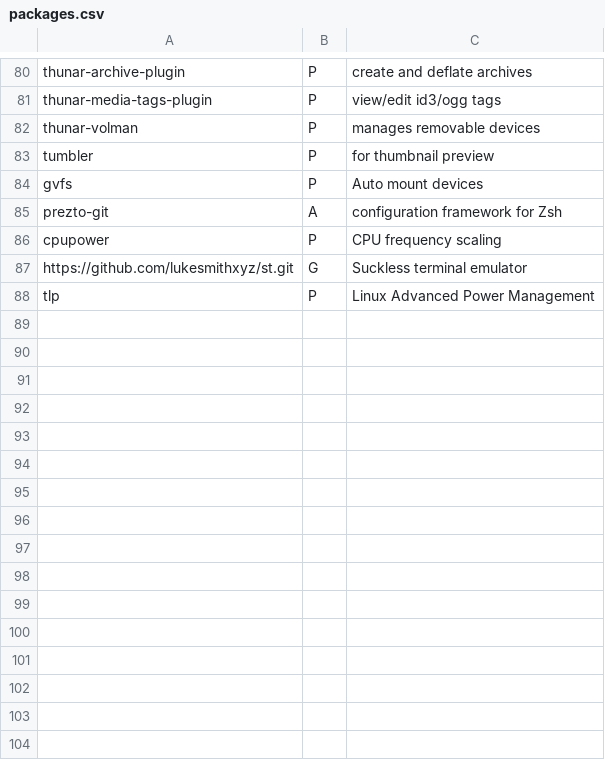
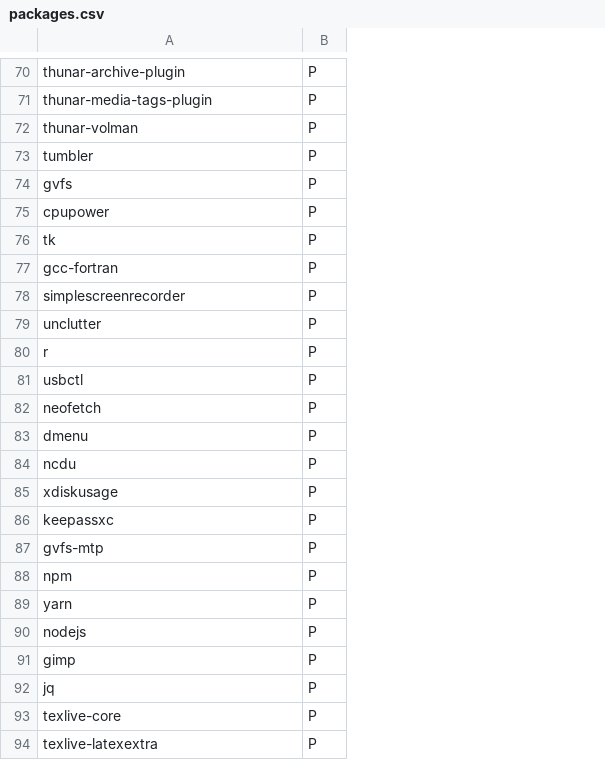
Before and after one commit to sanchit-saini/ArchInstaller, a CSV file: packages.csv, drawn as a sheet; only a part is shown, gaps mark what is left out; removed rows and columns are numbered as before the commit, all else as after; the diff covers the shown part only; the diff names each change by its address in the sheet, - before the commit and + after, or states it on an @@ line.

```diff
--- a/packages.csv
+++ b/packages.csv
-column C, rows 80-84: create and deflate archives | view/edit id3/ogg tags | manages removable devices | for thumbnail preview | Auto mount devices; row 86: CPU frequency scaling; row 88: Linux Advanced Power Management
-row 85: prezto-git | A | configuration framework for Zsh
-row 87: https://github.com/lukesmithxyz/st.git | G | Suckless terminal emulator
+row 76: tk | P
+row 77: gcc-fortran | P
+row 78: simplescreenrecorder | P
+row 79: unclutter | P
+row 80: r | P
-A81: tlp
+A81: usbctl
+row 82: neofetch | P
+row 83: dmenu | P
+row 84: ncdu | P
+row 85: xdiskusage | P
+row 86: keepassxc | P
+row 87: gvfs-mtp | P
+row 88: npm | P
+row 89: yarn | P
+row 90: nodejs | P
+row 91: gimp | P
+row 92: jq | P
+row 93: texlive-core | P
+row 94: texlive-latexextra | P
```
Also changed, not shown: 13 added rows, 13 removed rows, 1 moved row and 11 edited cells elsewhere in this file, 4 other files.
